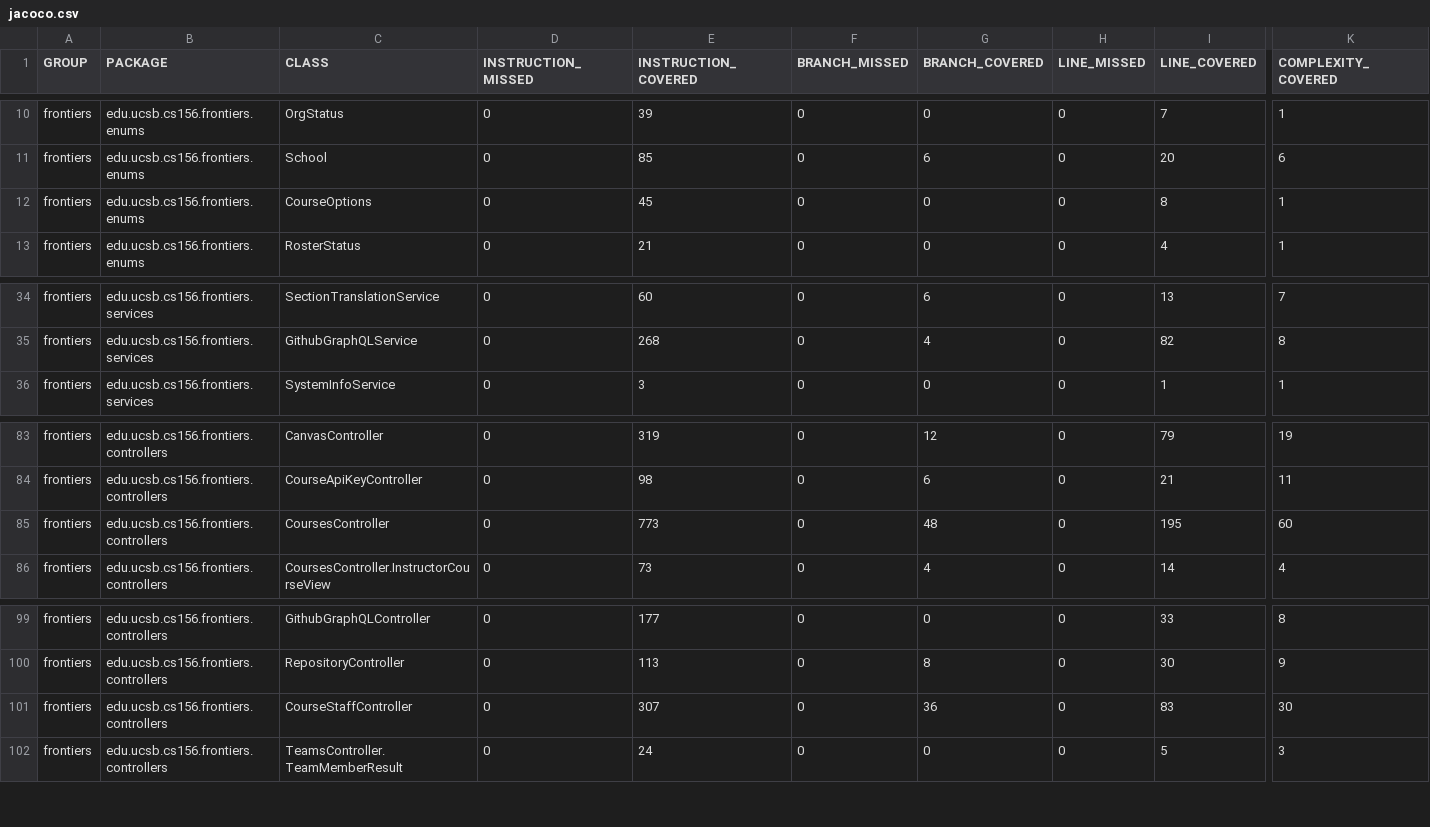
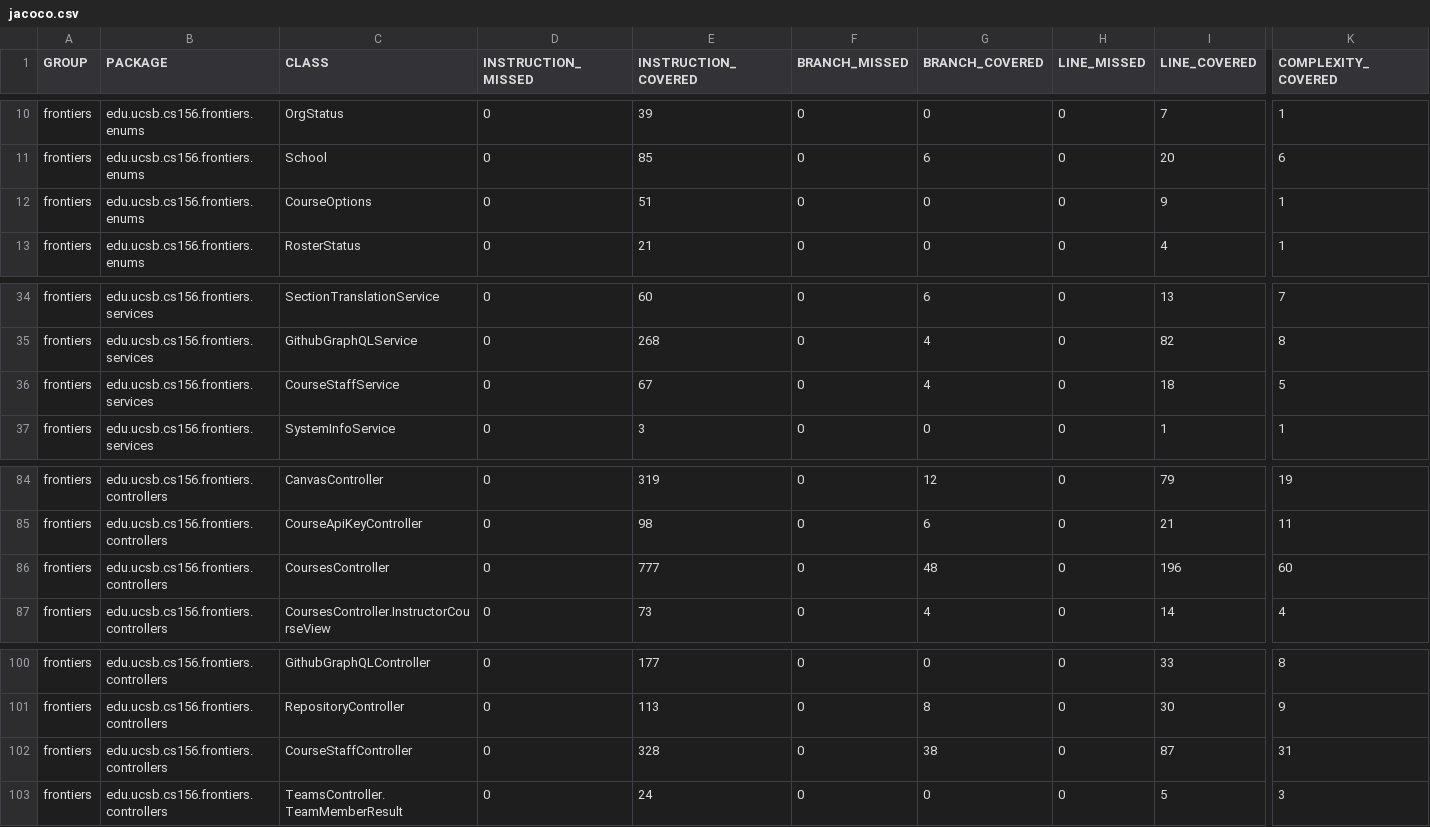
Before and after one commit to ucsb-cs156-f26/proj-frontiers-f26-09, a CSV file: prs/50/jacoco/jacoco.csv, drawn as a sheet; only a part is shown, gaps mark what is left out; addresses are those after the commit; rows hold the shown columns only; the diff names each change by its address in the sheet, - before the commit and + after, or states it on an @@ line.

Commit message:
Deploying to gh-pages from @ ucsb-cs156-f26/proj-frontiers-f26-09@798218cf68366164ab82729150364975b5c7525e 🚀

```diff
--- a/prs/50/jacoco/jacoco.csv
+++ b/prs/50/jacoco/jacoco.csv
-E12 (INSTRUCTION_COVERED): 45
+E12 (INSTRUCTION_COVERED): 51
-I12 (LINE_COVERED): 8
+I12 (LINE_COVERED): 9
+row 36: frontiers | edu.ucsb.cs156.frontiers.services | CourseStaffService | 0 | 67 | 0 | 4 | 0 | 18 | 5
-E86 (INSTRUCTION_COVERED): 773
+E86 (INSTRUCTION_COVERED): 777
-I86 (LINE_COVERED): 195
+I86 (LINE_COVERED): 196
-E102 (INSTRUCTION_COVERED): 307
+E102 (INSTRUCTION_COVERED): 328
-G102 (BRANCH_COVERED): 36
+G102 (BRANCH_COVERED): 38
-I102 (LINE_COVERED): 83
+I102 (LINE_COVERED): 87
-K102 (COMPLEXITY_COVERED): 30
+K102 (COMPLEXITY_COVERED): 31
```
Also changed, not shown: 22 other files.
